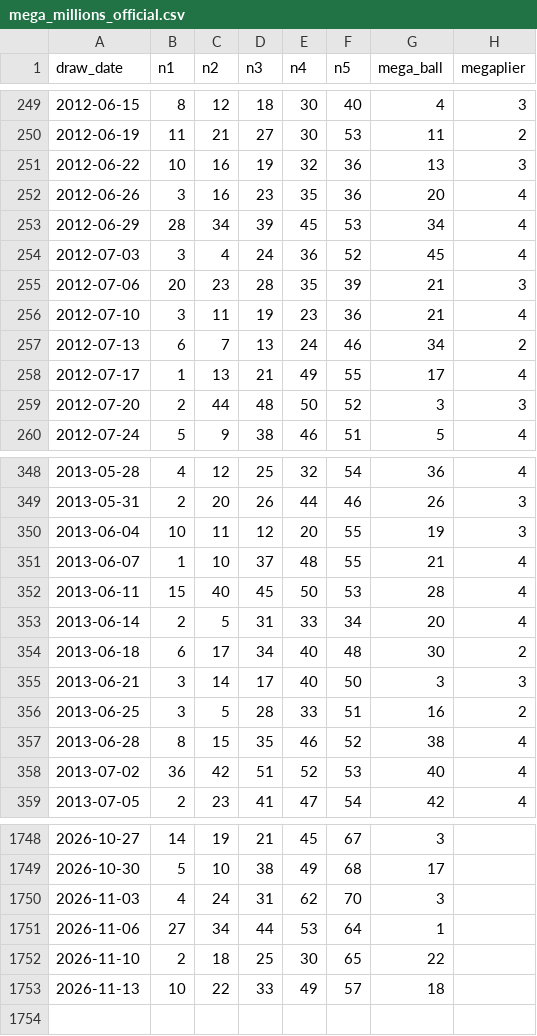
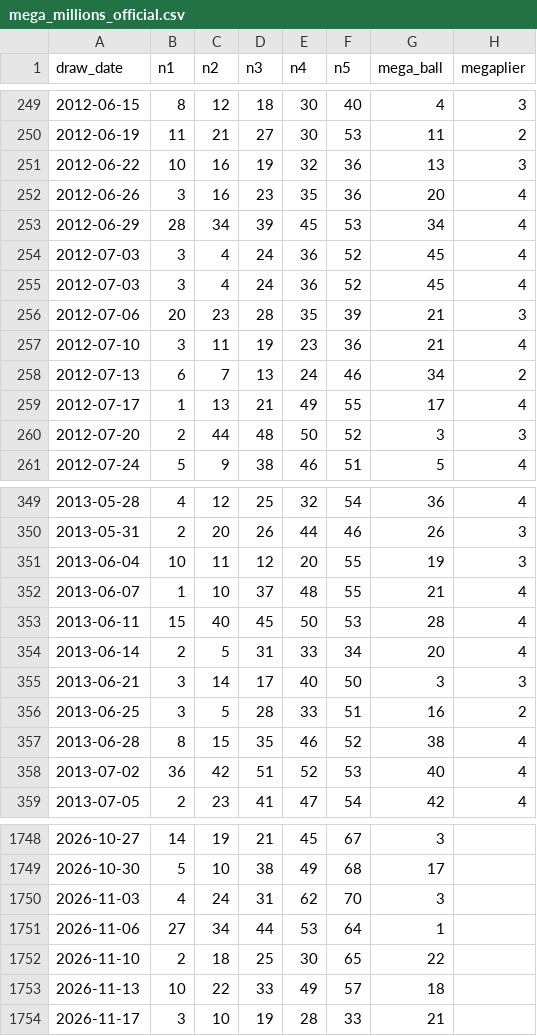
Before and after one commit to FireTyrant/SQL-Portfolio-Projects, a CSV file: project-2-mega-millions/data/mega_millions_official.csv, drawn as a sheet; only a part is shown, gaps mark what is left out.

```diff
--- a/project-2-mega-millions/data/mega_millions_official.csv
+++ b/project-2-mega-millions/data/mega_millions_official.csv
@@ -254,2 +254,3 @@ draw_date,n1,n2,n3,n4,n5,mega_ball,megaplier
 2012-07-03,3,4,24,36,52,45,4
+2012-07-03,3,4,24,36,52,45,4
 2012-07-06,20,23,28,35,39,21,3
@@ -353,3 +354,2 @@ draw_date,n1,n2,n3,n4,n5,mega_ball,megaplier
 2013-06-14,2,5,31,33,34,20,4
-2013-06-18,6,17,34,40,48,30,2
 2013-06-21,3,14,17,40,50,3,3
@@ -1753 +1753,2 @@ draw_date,n1,n2,n3,n4,n5,mega_ball,megaplier
 2026-11-13,10,22,33,49,57,18,
+2026-11-17,3,10,19,28,33,21,
```
Also changed, not shown: 6 other files.
